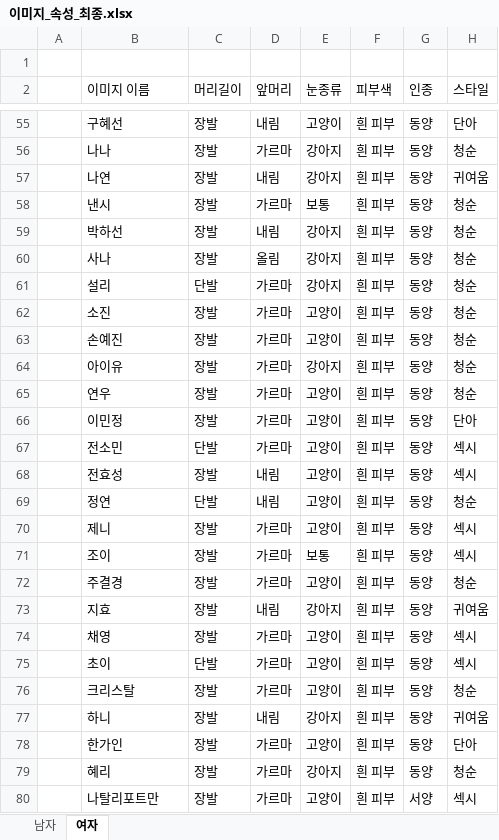
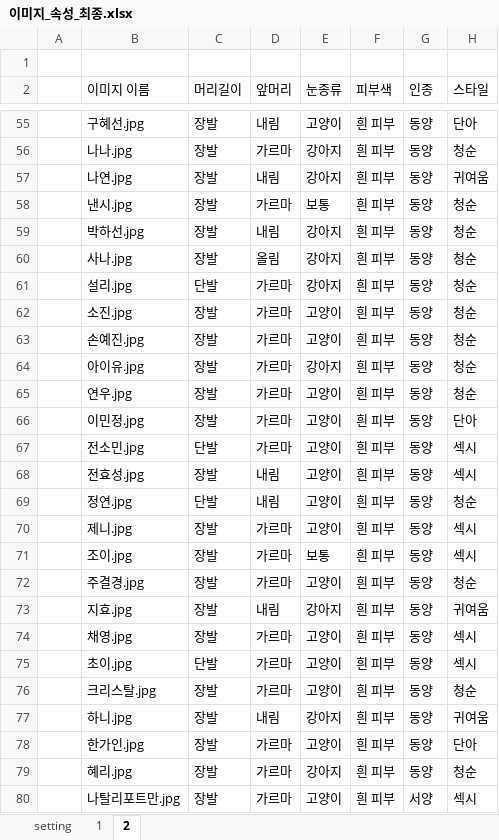
Before and after one commit to idolfaceworldcup/TypeAnalysis, an Excel workbook: backend/private/db/analysis/이미지_속성_최종.xlsx, sheet 2, drawn as a sheet; only a part is shown, gaps mark what is left out; values as stored, in another font and other column widths than the file's, no borders; the diff covers the shown part only; the diff names each change by its address in the sheet, - before the commit and + after, or states it on an @@ line.

```diff
--- a/backend/private/db/analysis/이미지_속성_최종.xlsx (sheet 2)
+++ b/backend/private/db/analysis/이미지_속성_최종.xlsx (sheet 2)
-sheet tab: 남자
+sheet tab: 1
-sheet tab: 여자
+sheet tab: 2
+sheet tab: setting
-B55 (이미지 이름): 구혜선
+B55 (이미지 이름): 구혜선.jpg
-B56 (이미지 이름): 나나
+B56 (이미지 이름): 나나.jpg
-B57 (이미지 이름): 나연
+B57 (이미지 이름): 나연.jpg
-B58 (이미지 이름): 낸시
+B58 (이미지 이름): 낸시.jpg
-B59 (이미지 이름): 박하선
+B59 (이미지 이름): 박하선.jpg
-B60 (이미지 이름): 사나
+B60 (이미지 이름): 사나.jpg
-B61 (이미지 이름): 설리
+B61 (이미지 이름): 설리.jpg
-B62 (이미지 이름): 소진
+B62 (이미지 이름): 소진.jpg
-B63 (이미지 이름): 손예진
+B63 (이미지 이름): 손예진.jpg
-B64 (이미지 이름): 아이유
+B64 (이미지 이름): 아이유.jpg
-B65 (이미지 이름): 연우
+B65 (이미지 이름): 연우.jpg
-B66 (이미지 이름): 이민정
+B66 (이미지 이름): 이민정.jpg
-B67 (이미지 이름): 전소민
+B67 (이미지 이름): 전소민.jpg
-B68 (이미지 이름): 전효성
+B68 (이미지 이름): 전효성.jpg
-B69 (이미지 이름): 정연
+B69 (이미지 이름): 정연.jpg
-B70 (이미지 이름): 제니
+B70 (이미지 이름): 제니.jpg
-B71 (이미지 이름): 조이
+B71 (이미지 이름): 조이.jpg
-B72 (이미지 이름): 주결경
+B72 (이미지 이름): 주결경.jpg
-B73 (이미지 이름): 지효
+B73 (이미지 이름): 지효.jpg
-B74 (이미지 이름): 채영
+B74 (이미지 이름): 채영.jpg
-B75 (이미지 이름): 초이
+B75 (이미지 이름): 초이.jpg
-B76 (이미지 이름): 크리스탈
+B76 (이미지 이름): 크리스탈.jpg
-B77 (이미지 이름): 하니
+B77 (이미지 이름): 하니.jpg
-B78 (이미지 이름): 한가인
+B78 (이미지 이름): 한가인.jpg
-B79 (이미지 이름): 혜리
+B79 (이미지 이름): 혜리.jpg
-B80 (이미지 이름): 나탈리포트만
+B80 (이미지 이름): 나탈리포트만.jpg
```
Also changed, not shown: 74 edited cells elsewhere in this sheet, 11 other files.
